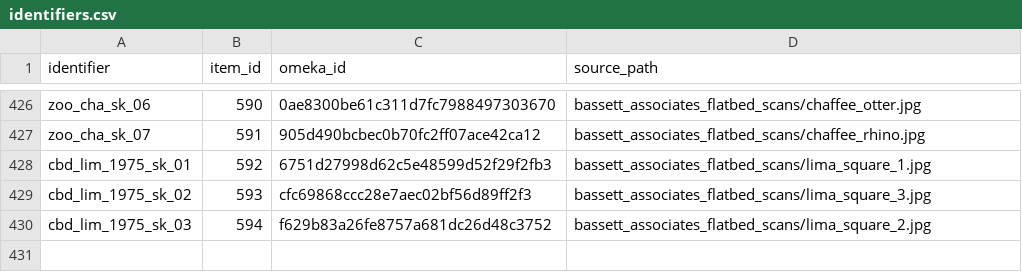
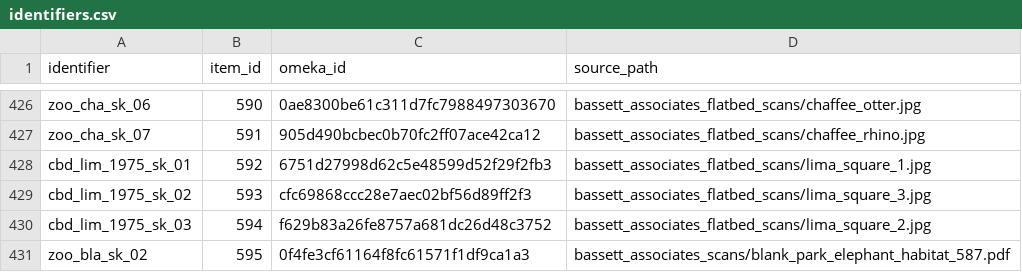
Before and after one commit to baskaufs/bassettassociates, a CSV file: data/identifiers.csv, drawn as a sheet; only a part is shown, gaps mark what is left out.

```diff
--- a/data/identifiers.csv
+++ b/data/identifiers.csv
@@ -430 +430,2 @@ cbd_lim_1975_sk_02,593,cfc69868ccc28e7aec02bf56d89ff2f3,bassett_associates_flatb
 cbd_lim_1975_sk_03,594,f629b83a26fe8757a681dc26d48c3752,bassett_associates_flatbed_scans/lima_square_2.jpg
+zoo_bla_sk_02,595,0f4fe3cf61164f8fc61571f1df9ca1a3,bassett_associates_scans/blank_park_elephant_habitat_587.pdf
```
Also changed, not shown: data/items.csv, 1 other file.
